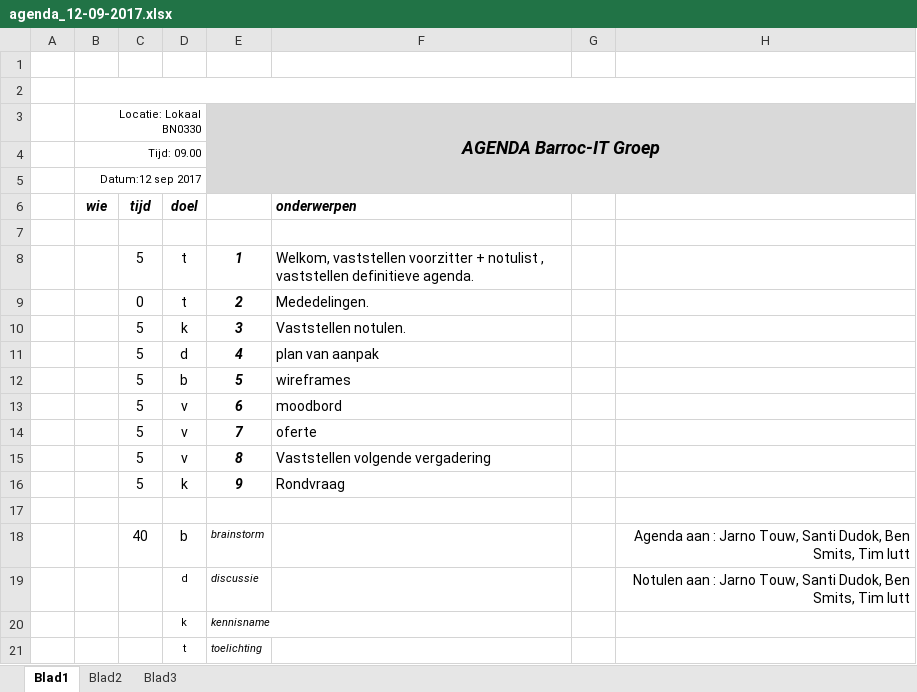
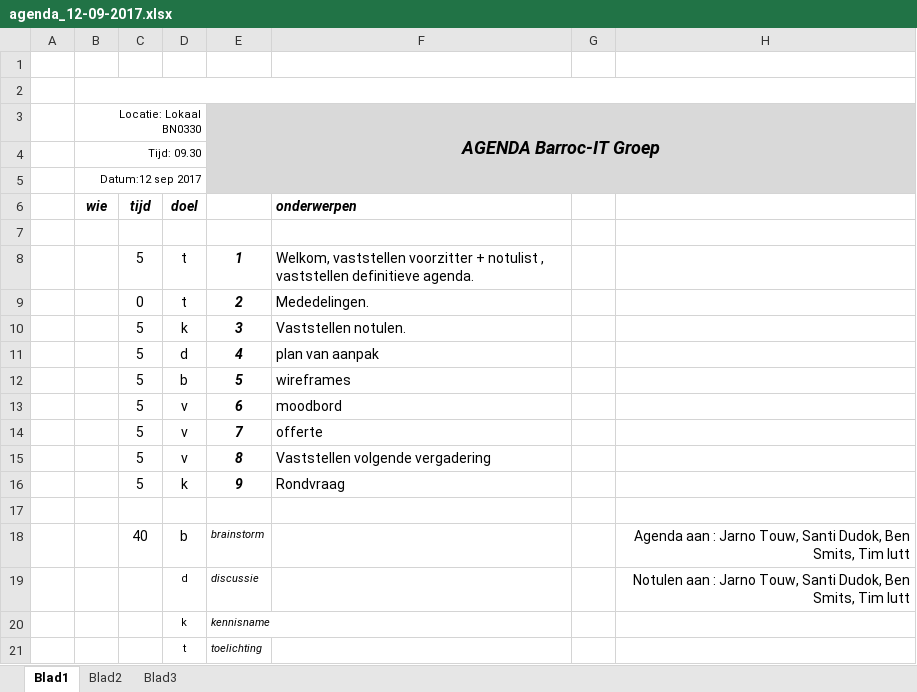
Before and after one commit to IetsGeks/Barroc-IT, an Excel workbook: documentatie/vergadering/Agenda/agenda_12-09-2017.xlsx, sheet Blad1, drawn as a sheet; only a part is shown; values as stored, in another font and other column widths than the file's, no borders; the diff names each change by its address in the sheet, - before the commit and + after, or states it on an @@ line.

```diff
--- a/documentatie/vergadering/Agenda/agenda_12-09-2017.xlsx (sheet Blad1)
+++ b/documentatie/vergadering/Agenda/agenda_12-09-2017.xlsx (sheet Blad1)
-B4 (wie): Tijd: 09.00
+B4 (wie): Tijd: 09.30
-F14 (onderwerpen): oferte
+F14 (onderwerpen): offerte
```
Also changed, not shown: documentatie/logboek/personlijke_logboek/Logboek_Ben_Smits.xlsx, 3 other files.
